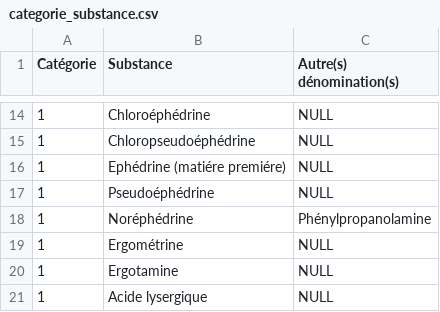
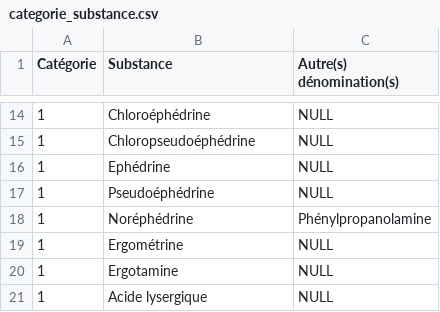
Before and after one commit to Boudjidj-Bilal/Modam, a CSV file: csv_tab/categorie_substance.csv, drawn as a sheet; only a part is shown, gaps mark what is left out.

Commit message:
Update categorie_substance.csv
Ephédrine (nom)

```diff
--- a/csv_tab/categorie_substance.csv
+++ b/csv_tab/categorie_substance.csv
@@ -15,3 +15,3 @@ Catégorie,Substance,Autre(s) dénomination(s)
 1,Chloropseudoéphédrine,NULL
-1,Ephédrine (matiére premiére),NULL
+1,Ephédrine,NULL
 1,Pseudoéphédrine,NULL
```
